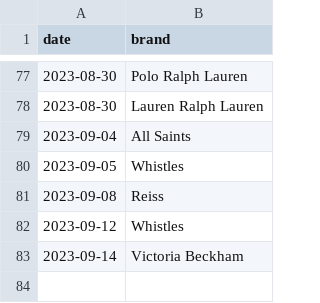
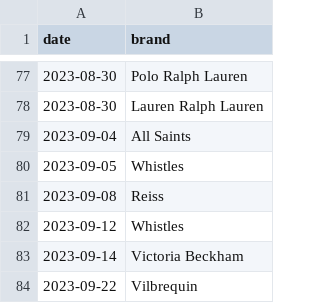
Before and after one commit to nixent/brandalley-dbt, a CSV file: dbt/brandalley-dbt/seeds/vip_sales.csv, drawn as a sheet; only a part is shown, gaps mark what is left out.

Commit message:
Updating vip sales

```diff
--- a/dbt/brandalley-dbt/seeds/vip_sales.csv
+++ b/dbt/brandalley-dbt/seeds/vip_sales.csv
@@ -83 +83,2 @@ date,brand
 2023-09-14,Victoria Beckham
+2023-09-22,Vilbrequin
```
